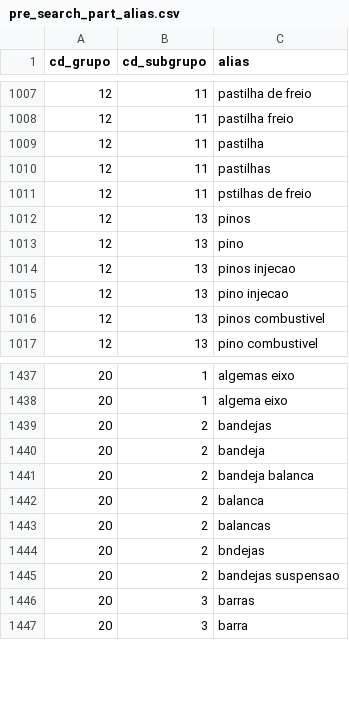
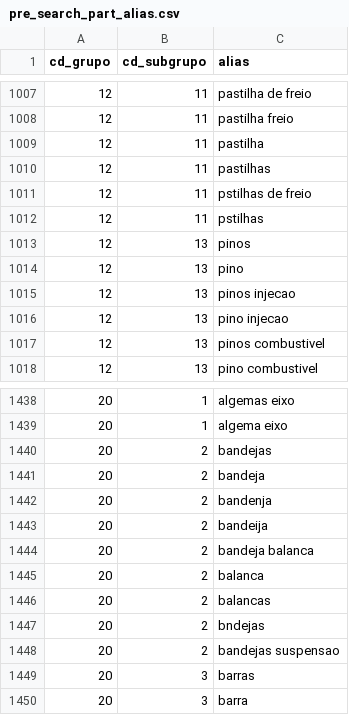
Before and after one commit to KleidsonRocha/TCC, a CSV file: docker-agent/db/init/csv/pre_search_part_alias.csv, drawn as a sheet; only a part is shown, gaps mark what is left out; the diff names each change by its address in the sheet, - before the commit and + after, or states it on an @@ line.

Commit message:
feat(pre-search): endurece gate de search e consolida bootstrap/eval
- centraliza conninfo PostgreSQL e normalizacao textual compartilhada
- corrige drift dos scripts de avaliacao/export e reduz acoplamento ao validator
- torna os CSVs a fonte unica de verdade do bootstrap do catalogo
- ajusta aliases e regras do catalogo para os casos criticos da Prioridade 0
- endurece a liberacao de search com overrides por familia e threshold efetivo por peca
- amplia testes automatizados e atualiza a bateria real e a documentacao

```diff
--- a/docker-agent/db/init/csv/pre_search_part_alias.csv
+++ b/docker-agent/db/init/csv/pre_search_part_alias.csv
+row 1012: 12 | 11 | pstilhas
+row 1442: 20 | 2 | bandenja
+row 1443: 20 | 2 | bandeija
```
Also changed, not shown: docker-agent/db/init/csv/pre_search_part_rule.csv, 30 other files.
